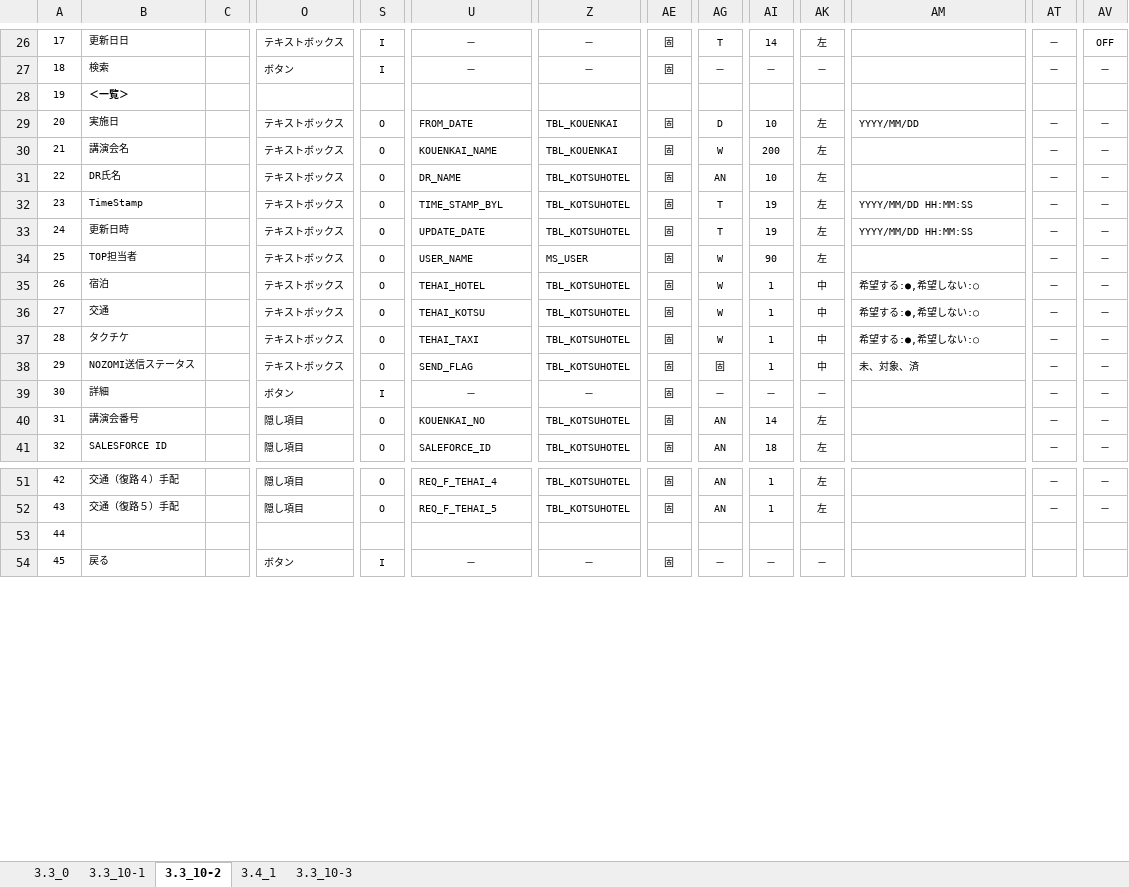
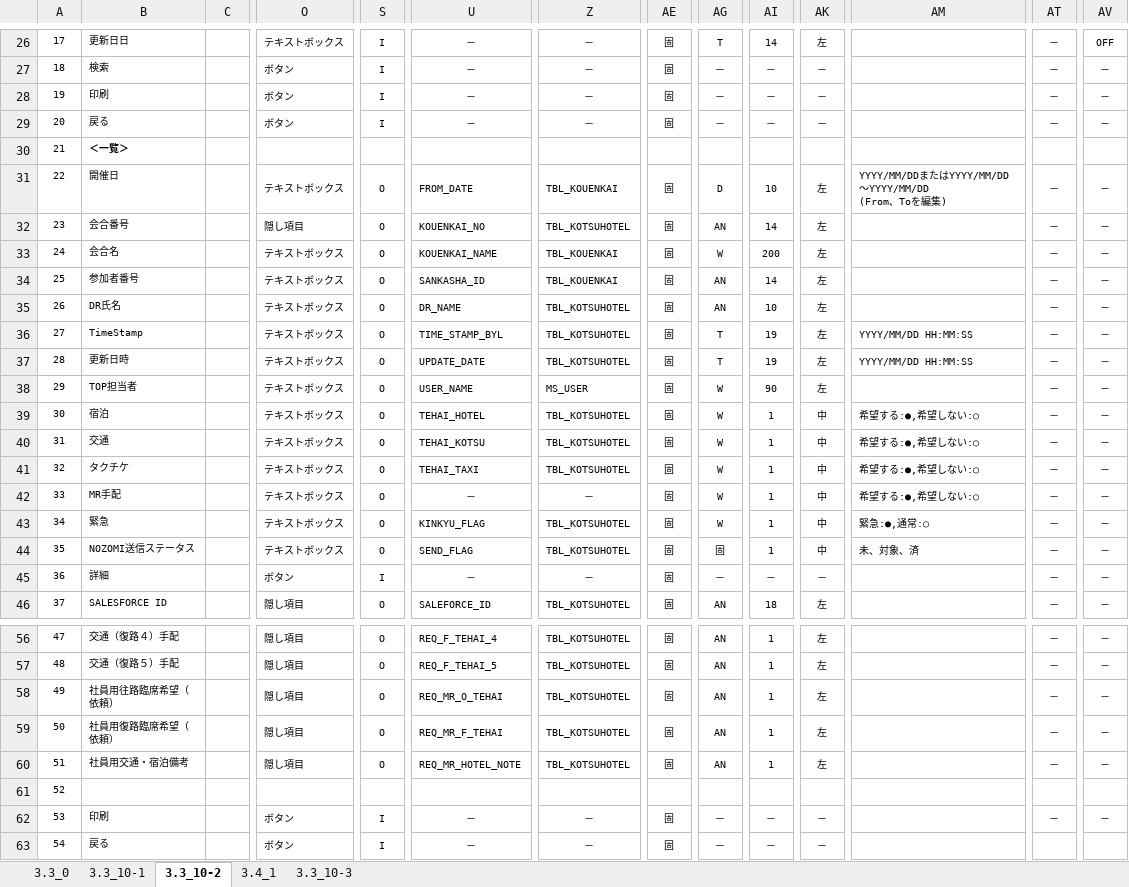
Before and after one commit to MakoYamada/pj_monolith, an Excel workbook: 20 開発資料/02.画面、帳票設計/画面レイアウト(12_検索 交通・宿泊手配一覧).xlsx, sheet 3.3_10-2, drawn as a sheet; only a part is shown, gaps mark what is left out; values as stored, in another font and other column widths than the file's, no borders; removed rows and columns are numbered as before the commit, all else as after; rows hold the shown columns only; ↵ is a line break in a cell; the diff covers the shown part only; the diff names each change by its address in the sheet, - before the commit and + after, or states it on an @@ line.

Commit message:
Vss2Git

```diff
--- a/20 開発資料/02.画面、帳票設計/画面レイアウト(12_検索 交通・宿泊手配一覧).xlsx (sheet 3.3_10-2)
+++ b/20 開発資料/02.画面、帳票設計/画面レイアウト(12_検索 交通・宿泊手配一覧).xlsx (sheet 3.3_10-2)
+row 28: 19 | 印刷 |  | ボタン | I | － | － | 固 | － | － | － |  | － | －
+row 29: 20 | 戻る |  | ボタン | I | － | － | 固 | － | － | － |  | － | －
@@ column A renumbered from row 30 down @@
-B31: 実施日
+B31: 開催日
-AM31: YYYY/MM/DD
+AM31: YYYY/MM/DDまたはYYYY/MM/DD～YYYY/MM/DD ↵ (From、Toを編集)
+row 32: 23 | 会合番号 |  | 隠し項目 | O | KOUENKAI_NO | TBL_KOTSUHOTEL | 固 | AN | 14 | 左 |  | － | －
-B33: 講演会名
+B33: 会合名
+row 34: 25 | 参加者番号 |  | テキストボックス | O | SANKASHA_ID | TBL_KOUENKAI | 固 | AN | 14 | 左 |  | － | －
+row 42: 33 | MR手配 |  | テキストボックス | O | － | － | 固 | W | 1 | 中 | 希望する:●,希望しない:○ | － | －
+row 43: 34 | 緊急 |  | テキストボックス | O | KINKYU_FLAG | TBL_KOTSUHOTEL | 固 | W | 1 | 中 | 緊急:●,通常:○ | － | －
-row 40: 31 | 講演会番号 |  | 隠し項目 | O | KOUENKAI_NO | TBL_KOTSUHOTEL | 固 | AN | 14 | 左 |  | － | －
+row 58: 49 | 社員用往路臨席希望（依頼） |  | 隠し項目 | O | REQ_MR_O_TEHAI | TBL_KOTSUHOTEL | 固 | AN | 1 | 左 |  | － | －
+row 59: 50 | 社員用復路臨席希望（依頼） |  | 隠し項目 | O | REQ_MR_F_TEHAI | TBL_KOTSUHOTEL | 固 | AN | 1 | 左 |  | － | －
+row 60: 51 | 社員用交通・宿泊備考 |  | 隠し項目 | O | REQ_MR_HOTEL_NOTE | TBL_KOTSUHOTEL | 固 | AN | 1 | 左 |  | － | －
+row 62: 53 | 印刷 |  | ボタン | I | － | － | 固 | － | － | － |  | － | －
```
Also changed, not shown: 3 edited cells and cell formats elsewhere in this sheet, sheet 3.3_10-1, sheet 3.4_1, charts or pictures.
